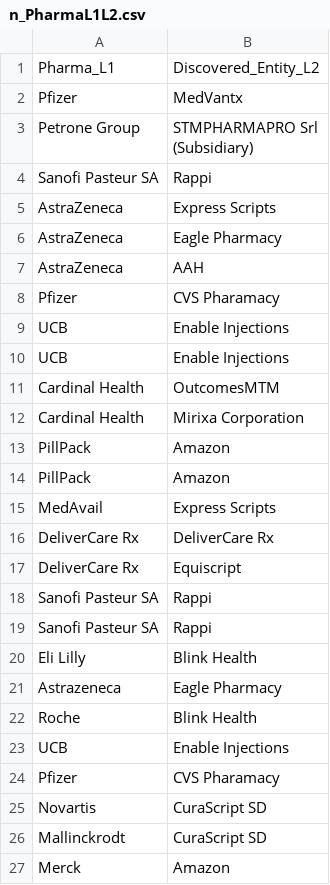
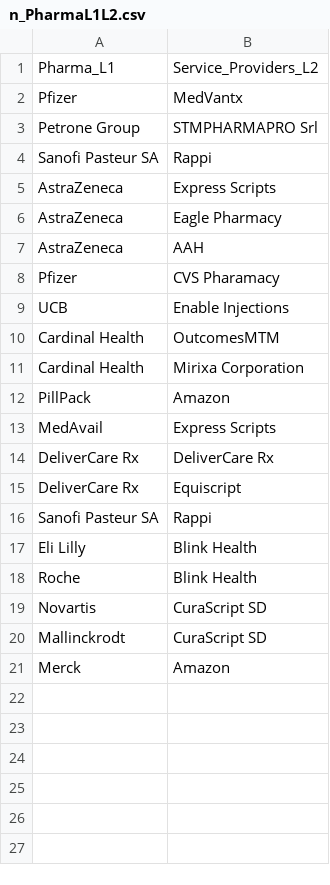
Before and after one commit to varunchaturvedi30/Neo4j, a CSV file: n_PharmaL1L2.csv, drawn as a sheet; ↵ is a line break in a cell; the diff names each change by its address in the sheet, - before the commit and + after, or states it on an @@ line.

Commit message:
Add files via upload

```diff
--- a/n_PharmaL1L2.csv
+++ b/n_PharmaL1L2.csv
-B1: Discovered_Entity_L2
+B1: Service_Providers_L2
-B3: STMPHARMAPRO Srl ↵ (Subsidiary)
+B3: STMPHARMAPRO Srl
-row 10: UCB | Enable Injections
-row 13: PillPack | Amazon
-row 19: Sanofi Pasteur SA | Rappi
-row 21: Astrazeneca | Eagle Pharmacy
-row 23: UCB | Enable Injections
-row 24: Pfizer | CVS Pharamacy
```
